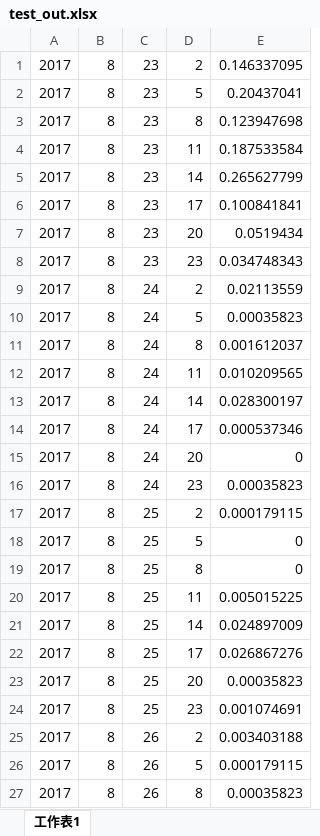
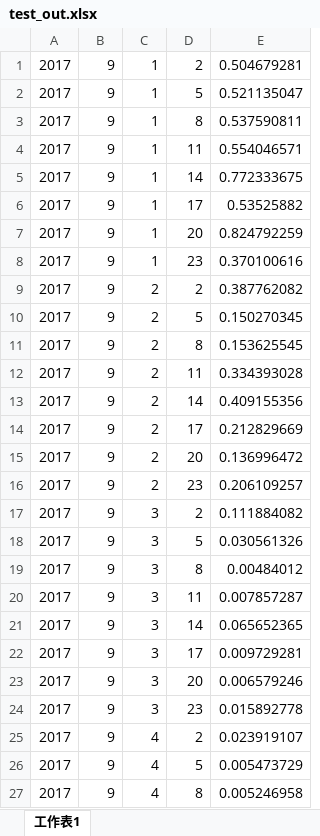
Before and after one commit to apie0419/wind_power_prediction, an Excel workbook: data/day_ahead/test_out.xlsx, sheet 工作表1, drawn as a sheet; only a part is shown; values as stored, in another font and other column widths than the file's, no borders; the diff covers the shown part only; the diff names each change by its address in the sheet, - before the commit and + after, or states it on an @@ line.

```diff
--- a/data/day_ahead/test_out.xlsx (sheet 工作表1)
+++ b/data/day_ahead/test_out.xlsx (sheet 工作表1)
-B1:B27: 8
+B1:B27: 9
-C1:C8: 23
+C1:C8: 1
-E1: 0.146337095
+E1: 0.504679281
-E2: 0.20437041
+E2: 0.521135047
-E3: 0.123947698
+E3: 0.537590811
-E4: 0.187533584
+E4: 0.554046571
-E5: 0.265627799
+E5: 0.772333675
-E6: 0.100841841
+E6: 0.53525882
-E7: 0.0519434
+E7: 0.824792259
-E8: 0.034748343
+E8: 0.370100616
-C9:C16: 24
+C9:C16: 2
-E9: 0.02113559
+E9: 0.387762082
-E10: 0.00035823
+E10: 0.150270345
-E11: 0.001612037
+E11: 0.153625545
-E12: 0.010209565
+E12: 0.334393028
-E13: 0.028300197
+E13: 0.409155356
-E14: 0.000537346
+E14: 0.212829669
-E15: 0
+E15: 0.136996472
-E16: 0.00035823
+E16: 0.206109257
-C17:C24: 25
+C17:C24: 3
-E17: 0.000179115
+E17: 0.111884082
-E18: 0
+E18: 0.030561326
-E19: 0
+E19: 0.00484012
-E20: 0.005015225
+E20: 0.007857287
-E21: 0.024897009
+E21: 0.065652365
-E22: 0.026867276
+E22: 0.009729281
-E23: 0.00035823
+E23: 0.006579246
-E24: 0.001074691
+E24: 0.015892778
-C25:C27: 26
+C25:C27: 4
-E25: 0.003403188
+E25: 0.023919107
-E26: 0.000179115
+E26: 0.005473729
-E27: 0.00035823
+E27: 0.005246958
```
Also changed, not shown: 391 edited cells elsewhere in this sheet, data/day_ahead/test_in.xlsx, data/day_ahead/train_in.xlsx, 13 other files.
